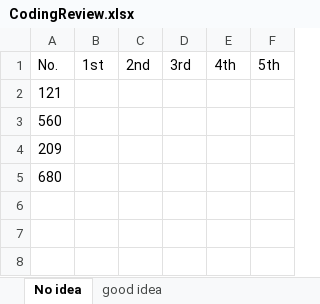
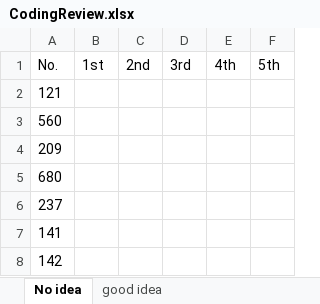
Before and after one commit to CarmenDou/Leetcode, an Excel workbook: CodingReview.xlsx, sheet No idea, drawn as a sheet; values as stored, in another font and other column widths than the file's, no borders; the diff names each change by its address in the sheet, - before the commit and + after, or states it on an @@ line.

```diff
--- a/CodingReview.xlsx (sheet No idea)
+++ b/CodingReview.xlsx (sheet No idea)
+row 6: 237
+row 7: 141
+row 8: 142
```
Also changed, not shown: sheet good idea, 12 other files.
